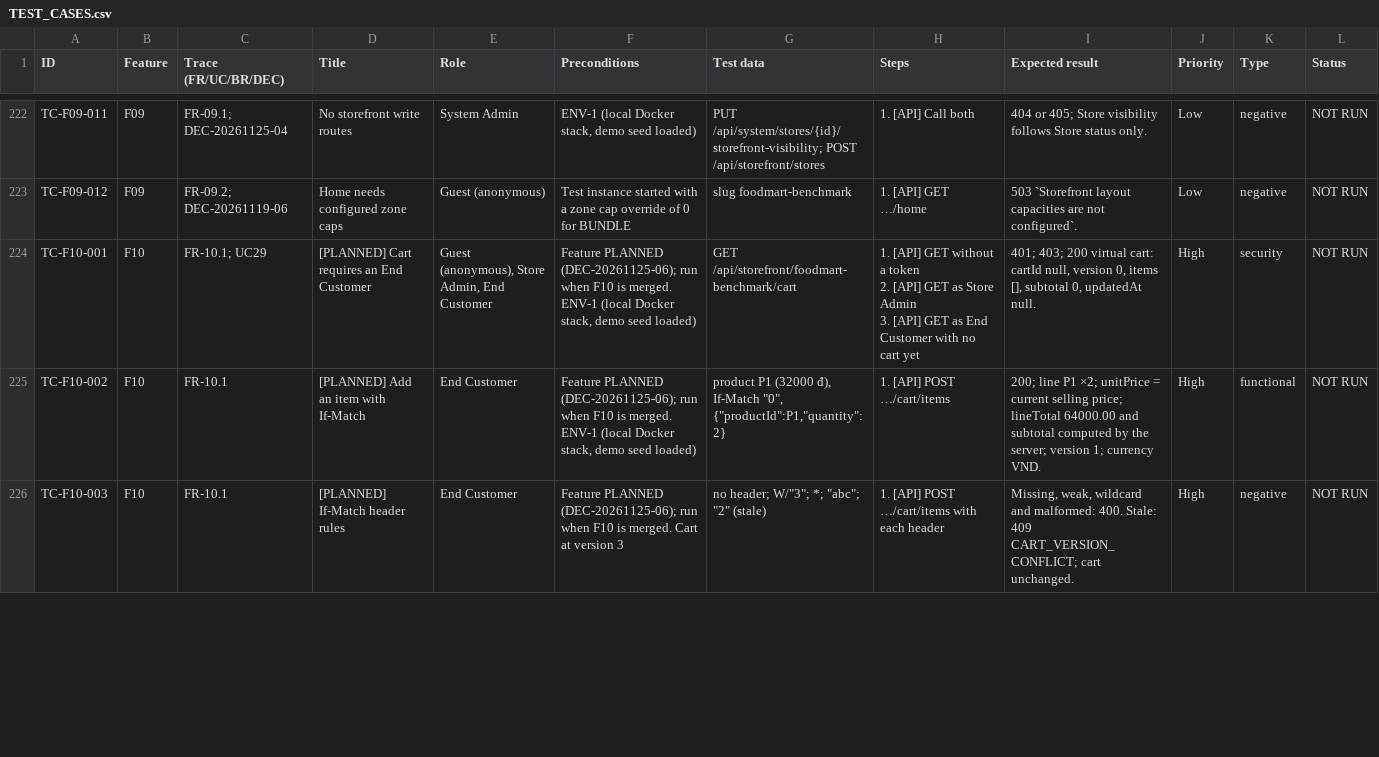
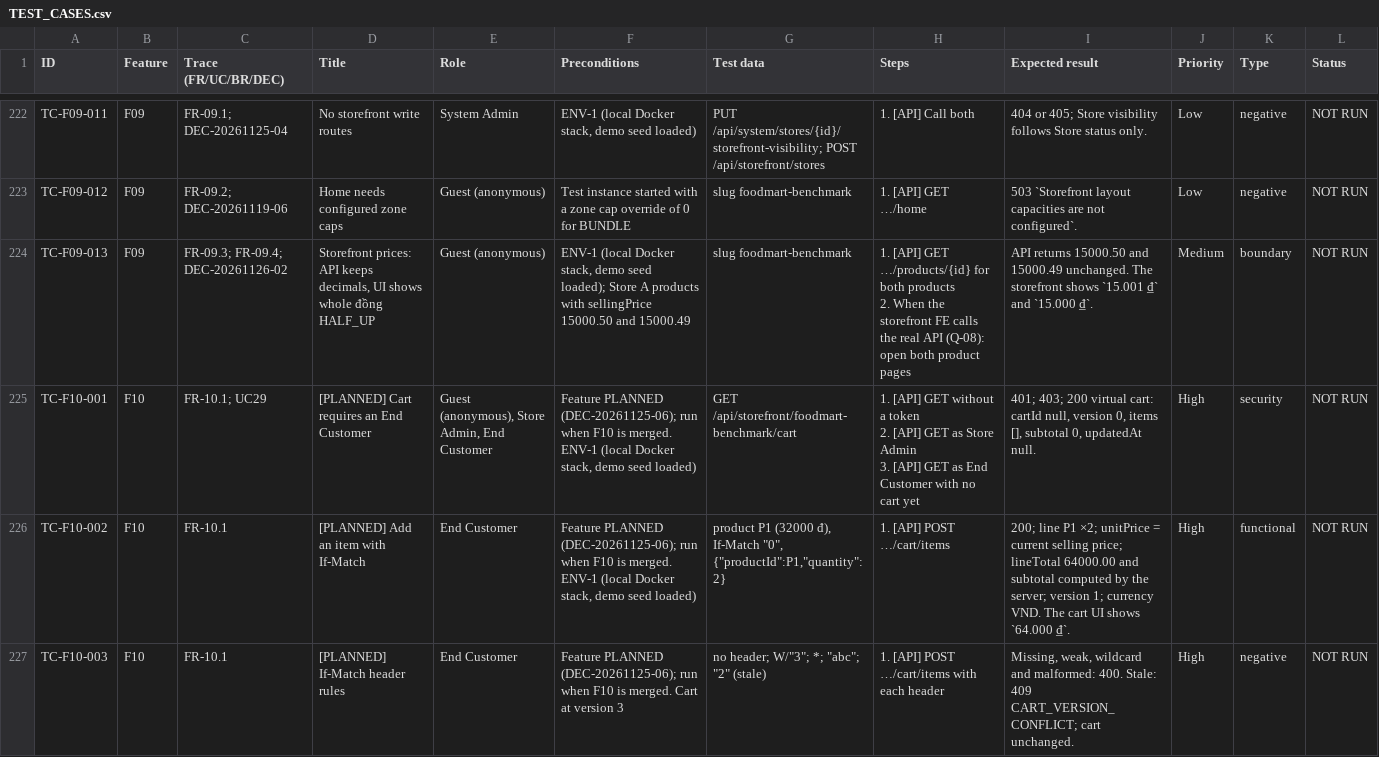
Before and after one commit to PhanHoangDuy61/CP_FA26_PASPM_BE, a CSV file: docs/testing/blackbox/TEST_CASES.csv, drawn as a sheet; only a part is shown, gaps mark what is left out; the diff covers the shown part only.

```diff
--- a/docs/testing/blackbox/TEST_CASES.csv
+++ b/docs/testing/blackbox/TEST_CASES.csv
@@ -431,2 +433,4 @@ TC-F09-011,F09,FR-09.1; DEC-20261125-04,No storefront write routes,System Admin,
 TC-F09-012,F09,FR-09.2; DEC-20261119-06,Home needs configured zone caps,Guest (anonymous),Test instance started with a zone cap override of 0 for BUNDLE,slug foodmart-benchmark,1. [API] GET …/home,503 `Storefront layout capacities are not configured`.,Low,negative,NOT RUN
+TC-F09-013,F09,FR-09.3; FR-09.4; DEC-20261126-02,"Storefront prices: API keeps decimals, UI shows whole đồng HALF_UP",Guest (anonymous),"ENV-1 (local Docker stack, demo seed loaded); Store A products with sellingPrice 15000.50 and 15000.49",slug foodmart-benchmark,"1. [API] GET …/products/{id} for both products
+2. When the storefront FE calls the real API (Q-08): open both product pages",API returns 15000.50 and 15000.49 unchanged. The storefront shows `15.001 ₫` and `15.000 ₫`.,Medium,boundary,NOT RUN
 TC-F10-001,F10,FR-10.1; UC29,[PLANNED] Cart requires an End Customer,"Guest (anonymous), Store Admin, End Customer","Feature PLANNED (DEC-20261125-06); run when F10 is merged. ENV-1 (local Docker stack, demo seed loaded)",GET /api/storefront/foodmart-benchmark/cart,"1. [API] GET without a token
@@ -434,3 +438,3 @@ TC-F10-001,F10,FR-10.1; UC29,[PLANNED] Cart requires an End Customer,"Guest (ano
 3. [API] GET as End Customer with no cart yet","401; 403; 200 virtual cart: cartId null, version 0, items [], subtotal 0, updatedAt null.",High,security,NOT RUN
-TC-F10-002,F10,FR-10.1,[PLANNED] Add an item with If-Match,End Customer,"Feature PLANNED (DEC-20261125-06); run when F10 is merged. ENV-1 (local Docker stack, demo seed loaded)","product P1 (32000 đ), If-Match ""0"", {""productId"":P1,""quantity"":2}",1. [API] POST …/cart/items,200; line P1 ×2; unitPrice = current selling price; lineTotal 64000.00 and subtotal computed by the server; version 1; currency VND.,High,functional,NOT RUN
+TC-F10-002,F10,FR-10.1,[PLANNED] Add an item with If-Match,End Customer,"Feature PLANNED (DEC-20261125-06); run when F10 is merged. ENV-1 (local Docker stack, demo seed loaded)","product P1 (32000 đ), If-Match ""0"", {""productId"":P1,""quantity"":2}",1. [API] POST …/cart/items,200; line P1 ×2; unitPrice = current selling price; lineTotal 64000.00 and subtotal computed by the server; version 1; currency VND. The cart UI shows `64.000 ₫`.,High,functional,NOT RUN
 TC-F10-003,F10,FR-10.1,[PLANNED] If-Match header rules,End Customer,Feature PLANNED (DEC-20261125-06); run when F10 is merged. Cart at version 3,"no header; W/""3""; *; ""abc""; ""2"" (stale)",1. [API] POST …/cart/items with each header,"Missing, weak, wildcard and malformed: 400. Stale: 409 CART_VERSION_CONFLICT; cart unchanged.",High,negative,NOT RUN
```
Also changed, not shown: 1 added row and 16 edited cells elsewhere in this file, 14 other files.
